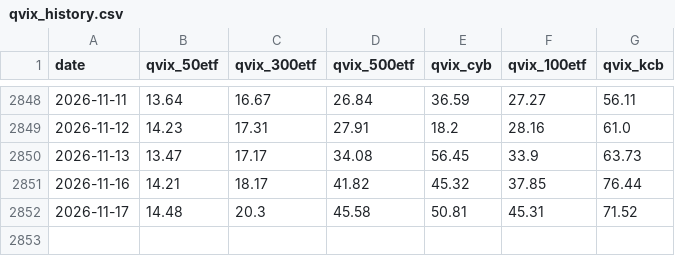
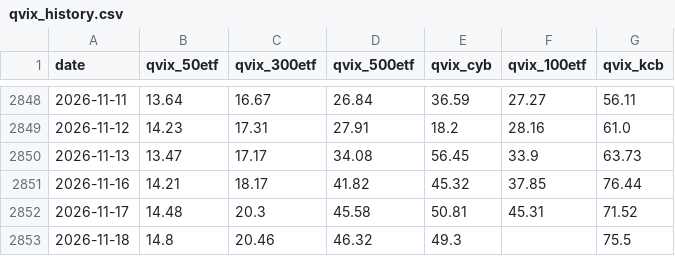
Before and after one commit to fatduck007/a-share-vix, a CSV file: data/qvix_history.csv, drawn as a sheet; only a part is shown, gaps mark what is left out; the diff names each change by its address in the sheet, - before the commit and + after, or states it on an @@ line.

```diff
--- a/data/qvix_history.csv
+++ b/data/qvix_history.csv
+row 2853: 2026-11-18 | 14.8 | 20.46 | 46.32 | 49.3 |  | 75.5
```
Also changed, not shown: data/a_share_vix.csv, 5 other files.
